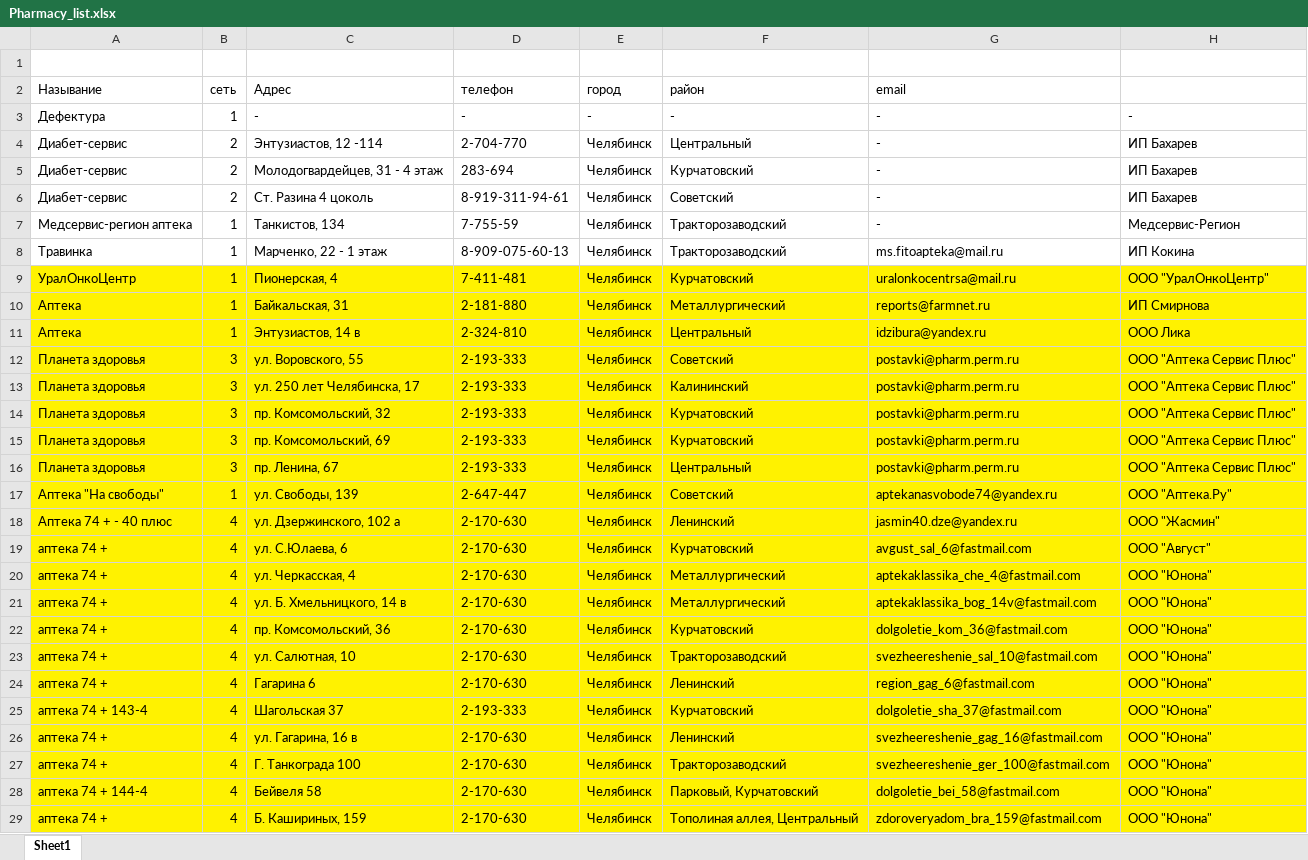
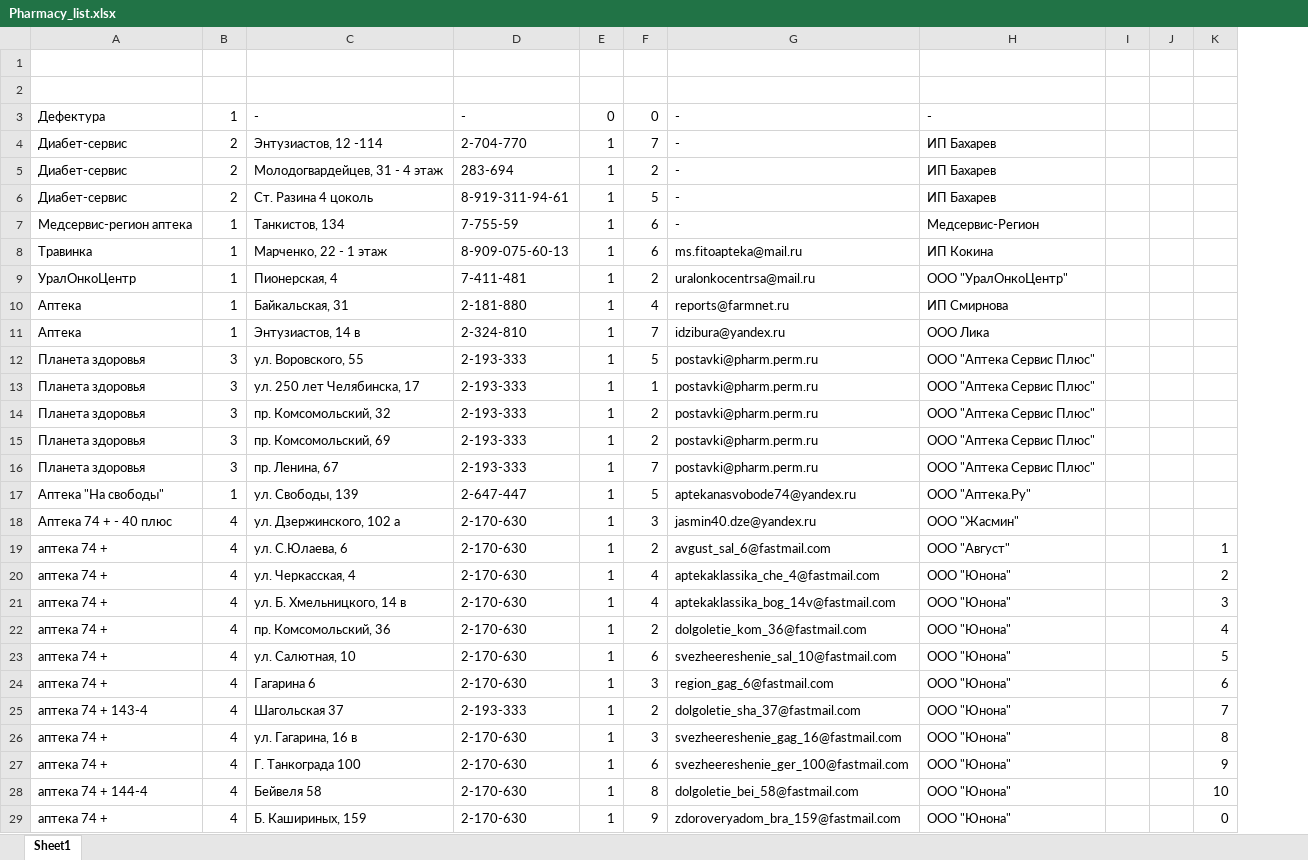
Before and after one commit to NataliaRozhkova/Pharmacy_reference, an Excel workbook: src/main/resources/Pharmacy_list.xlsx, sheet Sheet1, drawn as a sheet; only a part is shown; values as stored, in another font and other column widths than the file's, no borders; removed rows and columns are numbered as before the commit, all else as after; the diff covers the shown part only; the diff names each change by its address in the sheet, - before the commit and + after, or states it on an @@ line.

Commit message:
list of data

```diff
--- a/src/main/resources/Pharmacy_list.xlsx (sheet Sheet1)
+++ b/src/main/resources/Pharmacy_list.xlsx (sheet Sheet1)
-column E, rows 2-29: город | - | Челябинск | Челябинск | Челябинск | Челябинск | Челябинск | Челябинск | Челябинск | Челябинск | Челябинск | Челябинск | Челябинск | Челябинск | Челябинск | Челябинск | Челябинск | Челябинск | Челябинск | Челябинск | Челябинск | Челябинск | Челябинск | Челябинск | Челябинск | Челябинск | Челябинск | Челябинск
-column F, rows 2-29: район | - | Центральный | Курчатовский | Советский | Тракторозаводский | Тракторозаводский | Курчатовский | Металлургический | Центральный | Советский | Калининский | Курчатовский | Курчатовский | Центральный | Советский | Ленинский | Курчатовский | Металлургический | Металлургический | Курчатовский | Тракторозаводский | Ленинский | Курчатовский | Ленинский | Тракторозаводский | Парковый, Курчатовский | Тополиная аллея, Центральный
+column E, rows 3-29: 0 | 1 | 1 | 1 | 1 | 1 | 1 | 1 | 1 | 1 | 1 | 1 | 1 | 1 | 1 | 1 | 1 | 1 | 1 | 1 | 1 | 1 | 1 | 1 | 1 | 1 | 1
+column F, rows 3-29: 0 | 7 | 2 | 5 | 6 | 6 | 2 | 4 | 7 | 5 | 1 | 2 | 2 | 7 | 5 | 3 | 2 | 4 | 4 | 2 | 6 | 3 | 2 | 3 | 6 | 8 | 9
+column I, empty
+column J, empty
+column K, rows 19-29: 1 | 2 | 3 | 4 | 5 | 6 | 7 | 8 | 9 | 10 | 0
-row 2: Называние | сеть | Адрес | телефон | город | район | email
+row 2: (empty)
-A9:D29 fill: #FFF200
+A9:D29 fill: none
-G9:H29 fill: #FFF200
+G9:H29 fill: none
```
Also changed, not shown: cell formats elsewhere in this sheet, 3 other files.
